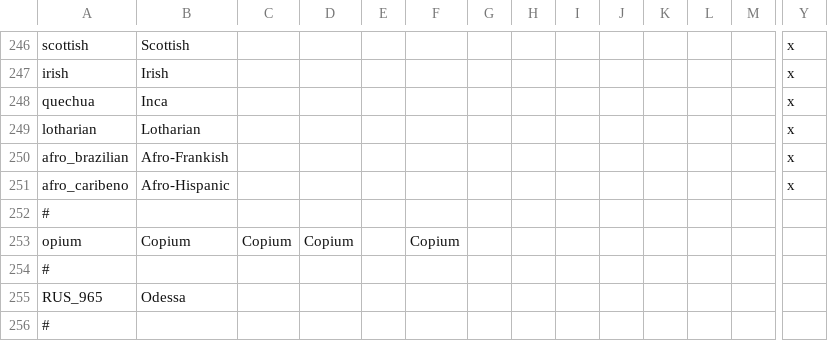
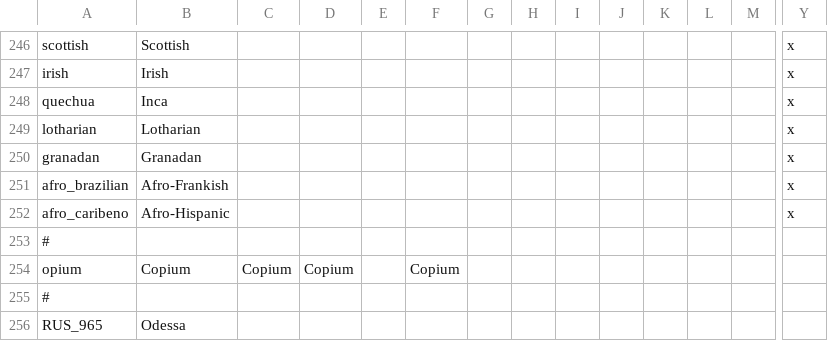
Before and after one commit to Proffan25/DoD-PRF, a CSV file: localisation/PRF.csv, drawn as a sheet; only a part is shown, gaps mark what is left out; the shorter side is filled out with more unchanged rows; rows hold the shown columns only; the diff names each change by its address in the sheet, - before the commit and + after, or states it on an @@ line.

```diff
--- a/localisation/PRF.csv
+++ b/localisation/PRF.csv
+row 250: granadan | Granadan |  |  |  |  |  |  |  |  |  |  |  | x
```
Also changed, not shown: 1 other file.
